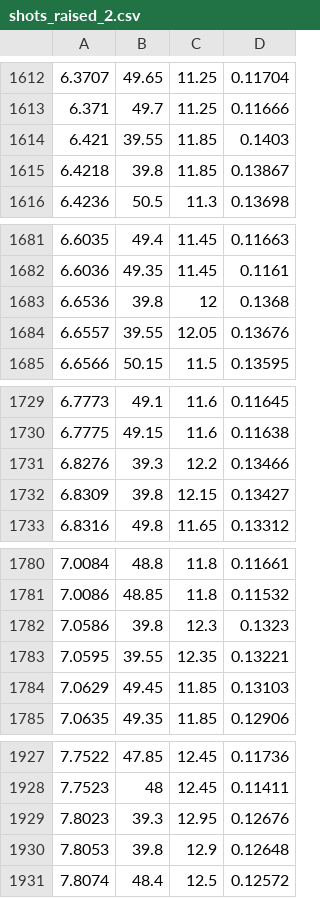
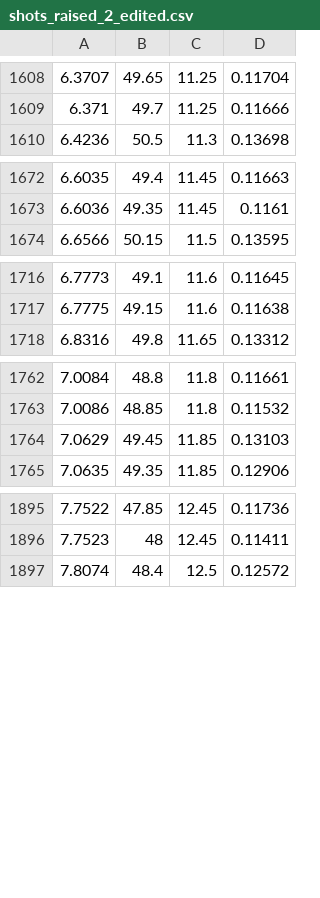
Before and after one commit to linc-mvla/2022-Offseason-1, a CSV file: src/main/deploy/shots_raised_2_edited.csv (was src/main/deploy/shots_raised_2.csv), drawn as a sheet; only a part is shown, gaps mark what is left out; the diff covers the shown part only.

```diff
--- a/src/main/deploy/shots_raised_2.csv
+++ b/src/main/deploy/shots_raised_2_edited.csv
@@ -1613,4 +1609,2 @@
 6.371, 49.7, 11.25, 0.11666
-6.421, 39.55, 11.85, 0.1403
-6.4218, 39.8, 11.85, 0.13867
 6.4236, 50.5, 11.3, 0.13698
@@ -1682,4 +1673,2 @@
 6.6036, 49.35, 11.45, 0.1161
-6.6536, 39.8, 12, 0.1368
-6.6557, 39.55, 12.05, 0.13676
 6.6566, 50.15, 11.5, 0.13595
@@ -1730,4 +1717,2 @@
 6.7775, 49.15, 11.6, 0.11638
-6.8276, 39.3, 12.2, 0.13466
-6.8309, 39.8, 12.15, 0.13427
 6.8316, 49.8, 11.65, 0.13312
@@ -1781,4 +1763,2 @@
 7.0086, 48.85, 11.8, 0.11532
-7.0586, 39.8, 12.3, 0.1323
-7.0595, 39.55, 12.35, 0.13221
 7.0629, 49.45, 11.85, 0.13103
@@ -1928,4 +1896,2 @@
 7.7523, 48, 12.45, 0.11411
-7.8023, 39.3, 12.95, 0.12676
-7.8053, 39.8, 12.9, 0.12648
 7.8074, 48.4, 12.5, 0.12572
```
Also changed, not shown: 33 removed rows elsewhere in this file, 11 other files.
